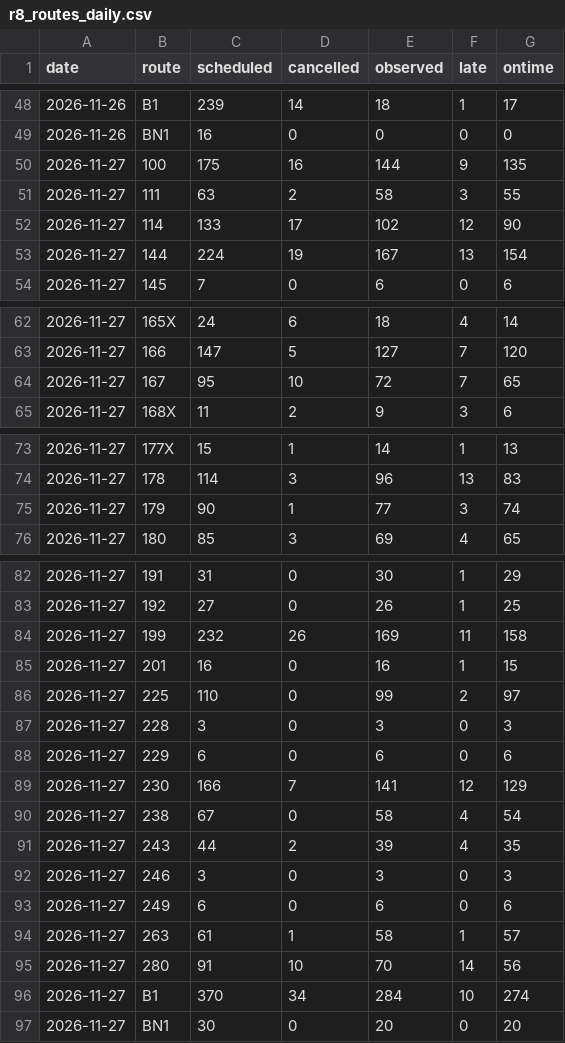
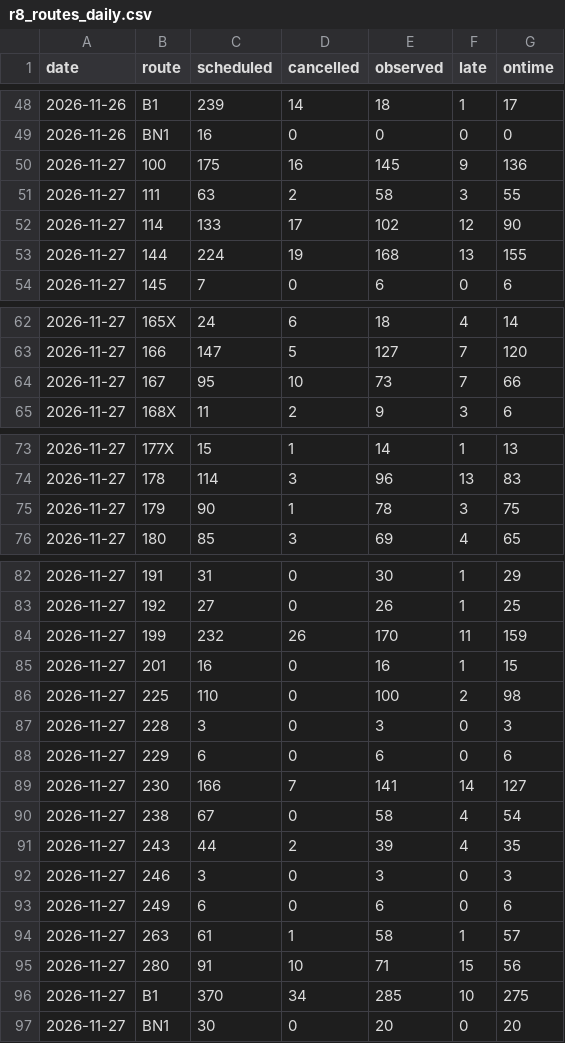
Before and after one commit to craigstarling-eng/Keolis-NthnBeaches-service-cancellations, a CSV file: data/history/r8_routes_daily.csv, drawn as a sheet; only a part is shown, gaps mark what is left out.

```diff
--- a/data/history/r8_routes_daily.csv
+++ b/data/history/r8_routes_daily.csv
@@ -49,6 +49,6 @@ date,route,scheduled,cancelled,observed,late,ontime
 2026-11-26,BN1,16,0,0,0,0
-2026-11-27,100,175,16,144,9,135
+2026-11-27,100,175,16,145,9,136
 2026-11-27,111,63,2,58,3,55
 2026-11-27,114,133,17,102,12,90
-2026-11-27,144,224,19,167,13,154
+2026-11-27,144,224,19,168,13,155
 2026-11-27,145,7,0,6,0,6
@@ -63,3 +63,3 @@ date,route,scheduled,cancelled,observed,late,ontime
 2026-11-27,166,147,5,127,7,120
-2026-11-27,167,95,10,72,7,65
+2026-11-27,167,95,10,73,7,66
 2026-11-27,168X,11,2,9,3,6
@@ -74,3 +74,3 @@ date,route,scheduled,cancelled,observed,late,ontime
 2026-11-27,178,114,3,96,13,83
-2026-11-27,179,90,1,77,3,74
+2026-11-27,179,90,1,78,3,75
 2026-11-27,180,85,3,69,4,65
@@ -83,8 +83,8 @@ date,route,scheduled,cancelled,observed,late,ontime
 2026-11-27,192,27,0,26,1,25
-2026-11-27,199,232,26,169,11,158
+2026-11-27,199,232,26,170,11,159
 2026-11-27,201,16,0,16,1,15
-2026-11-27,225,110,0,99,2,97
+2026-11-27,225,110,0,100,2,98
 2026-11-27,228,3,0,3,0,3
 2026-11-27,229,6,0,6,0,6
-2026-11-27,230,166,7,141,12,129
+2026-11-27,230,166,7,141,14,127
 2026-11-27,238,67,0,58,4,54
@@ -94,4 +94,4 @@ date,route,scheduled,cancelled,observed,late,ontime
 2026-11-27,263,61,1,58,1,57
-2026-11-27,280,91,10,70,14,56
-2026-11-27,B1,370,34,284,10,274
+2026-11-27,280,91,10,71,15,56
+2026-11-27,B1,370,34,285,10,275
 2026-11-27,BN1,30,0,20,0,20
```
Also changed, not shown: data/history/cdc_nb_routes_daily.csv, data/history/r8_daily.csv, 7 other files.
